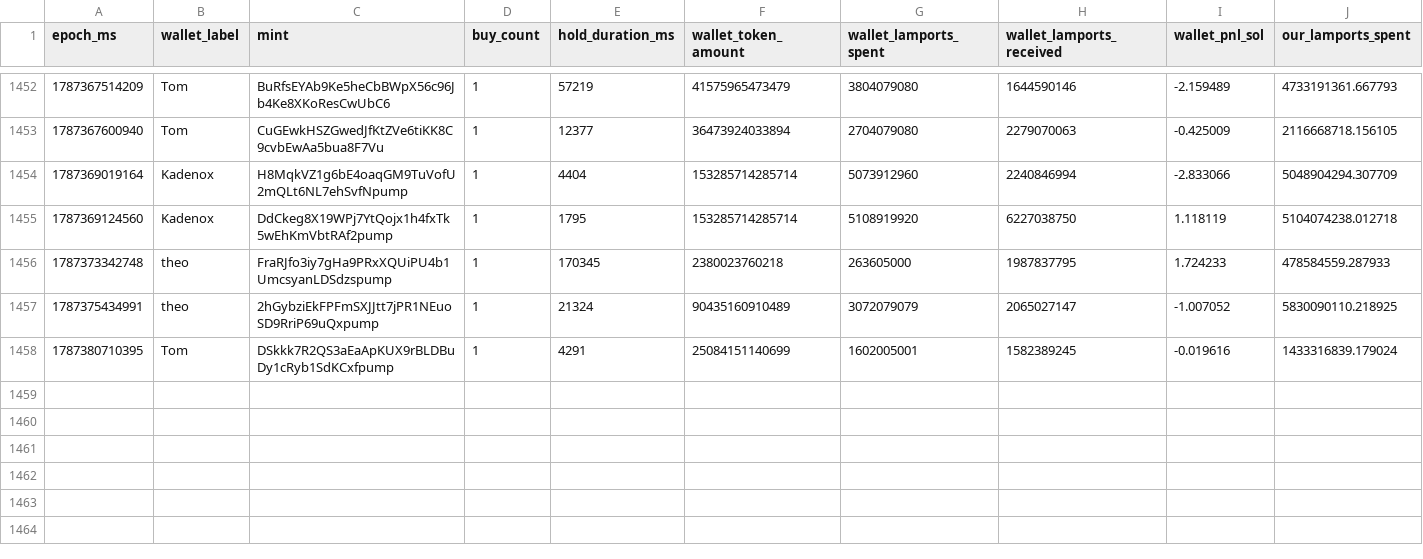
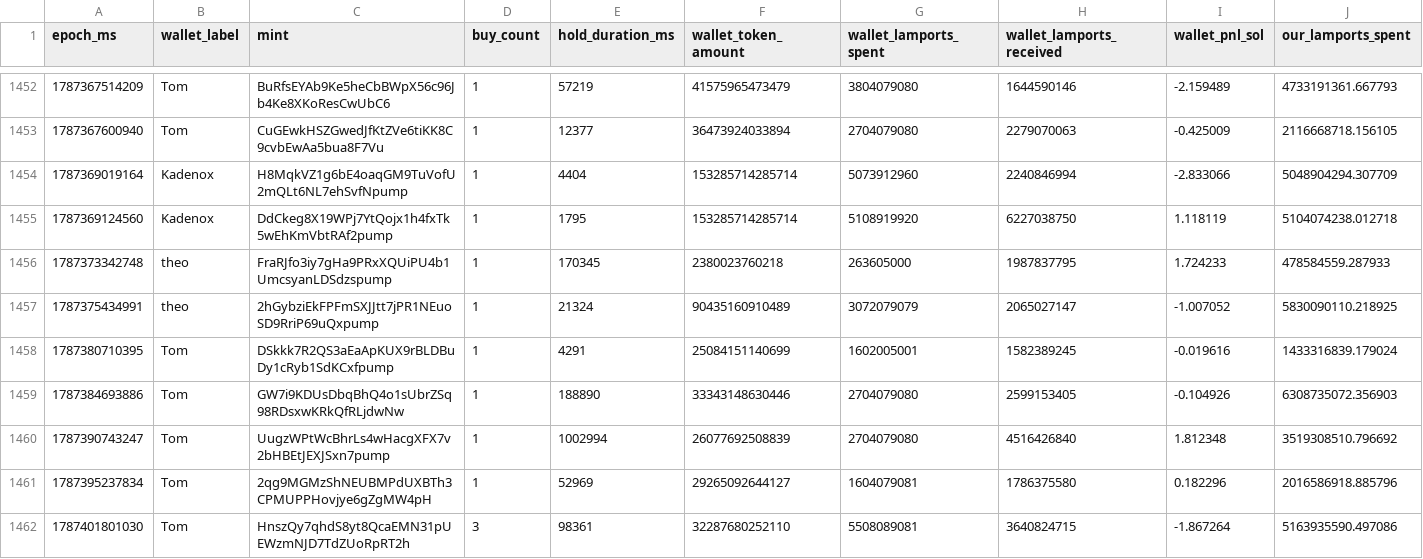
Before and after one commit to dturnover/solana-copy-trader, a CSV file: reports/paper_trades_final.csv, drawn as a sheet; only a part is shown, gaps mark what is left out; rows hold the shown columns only; the diff names each change by its address in the sheet, - before the commit and + after, or states it on an @@ line.

```diff
--- a/reports/paper_trades_final.csv
+++ b/reports/paper_trades_final.csv
+row 1459: 1787384693886 | Tom | GW7i9KDUsDbqBhQ4o1sUbrZSq98RDsxwKRkQfRLjdwNw | 1 | 188890 | 33343148630446 | 2704079080 | 2599153405 | -0.104926 | 6308735072.356903
+row 1460: 1787390743247 | Tom | UugzWPtWcBhrLs4wHacgXFX7v2bHBEtJEXJSxn7pump | 1 | 1002994 | 26077692508839 | 2704079080 | 4516426840 | 1.812348 | 3519308510.796692
+row 1461: 1787395237834 | Tom | 2qg9MGMzShNEUBMPdUXBTh3CPMUPPHovjye6gZgMW4pH | 1 | 52969 | 29265092644127 | 1604079081 | 1786375580 | 0.182296 | 2016586918.885796
+row 1462: 1787401801030 | Tom | HnszQy7qhdS8yt8QcaEMN31pUEWzmNJD7TdZUoRpRT2h | 3 | 98361 | 32287680252110 | 5508089081 | 3640824715 | -1.867264 | 5163935590.497086
```
